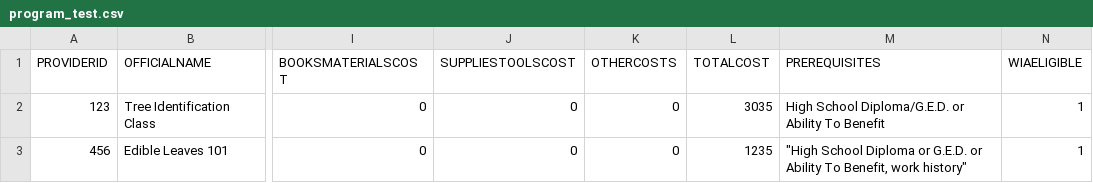
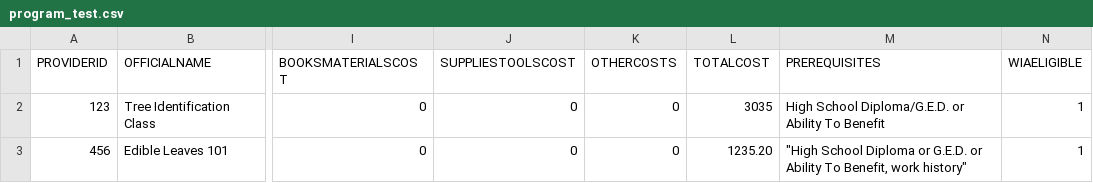
Before and after one commit to newjersey/dol-mcnj-main, a CSV file: data/program_test.csv, drawn as a sheet; only a part is shown, gaps mark what is left out; the diff names each change by its address in the sheet, - before the commit and + after, or states it on an @@ line.

Commit message:
Display total cost of training program
- return program as object, not string
- adding accounting.js for money formatting

[Finishes #173140738]

```diff
--- a/data/program_test.csv
+++ b/data/program_test.csv
-L3 (TOTALCOST): 1235
+L3 (TOTALCOST): 1235.20
```
Also changed, not shown: 18 other files.
